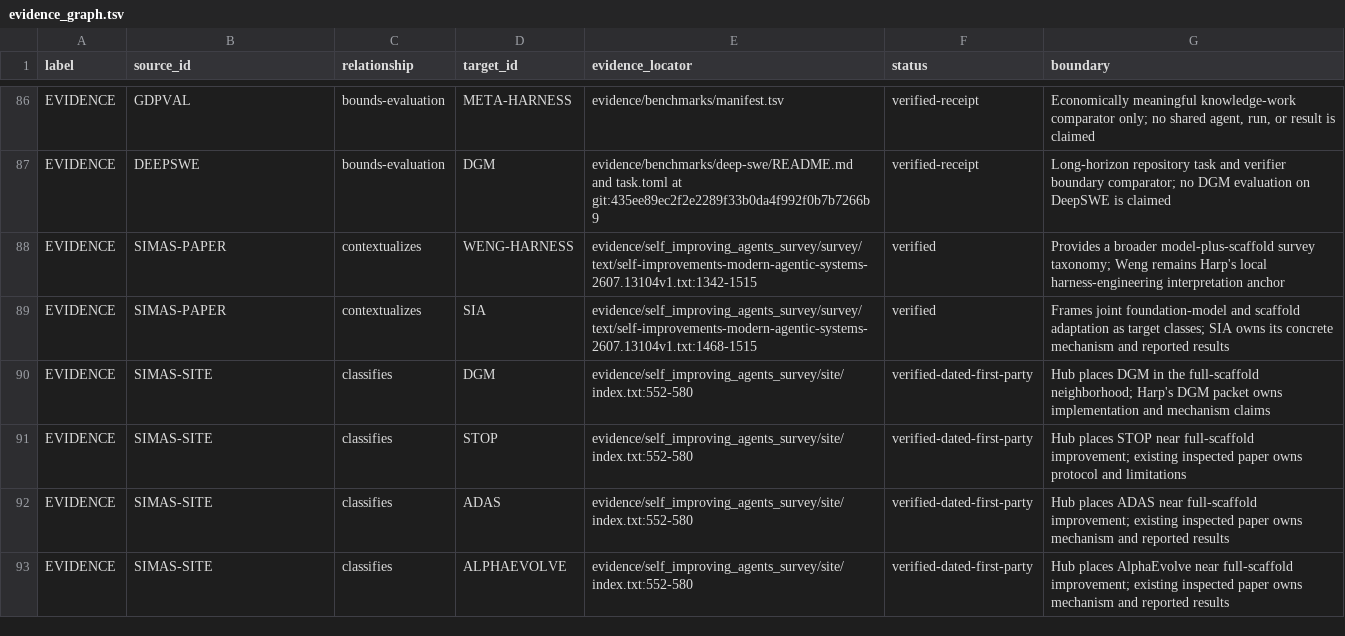
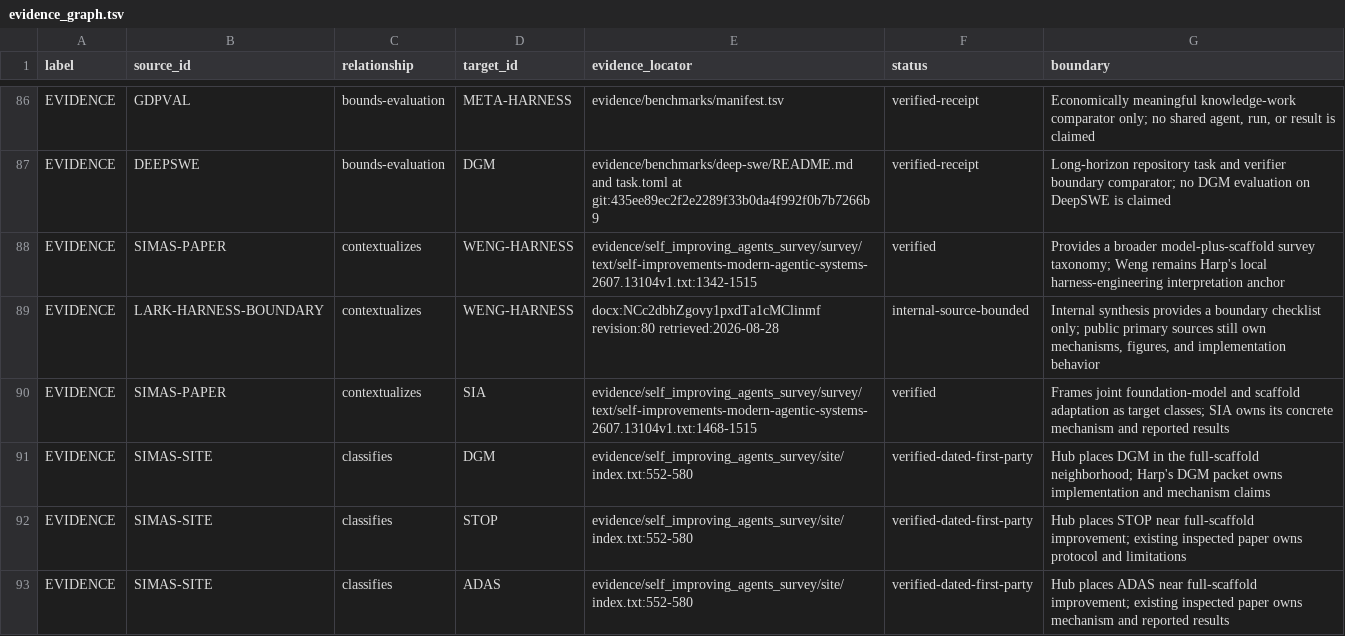
Before and after one commit to phi9t/harp, a TSV file: content/sources/evidence_graph.tsv, drawn as a sheet; only a part is shown, gaps mark what is left out; the shorter side is filled out with more unchanged rows.

```diff
--- a/content/sources/evidence_graph.tsv
+++ b/content/sources/evidence_graph.tsv
@@ -88,2 +88,3 @@ EVIDENCE	DEEPSWE	bounds-evaluation	DGM	evidence/benchmarks/deep-swe/README.md an
 EVIDENCE	SIMAS-PAPER	contextualizes	WENG-HARNESS	evidence/self_improving_agents_survey/survey/text/self-improvements-modern-agentic-systems-2607.13104v1.txt:1342-1515	verified	Provides a broader model-plus-scaffold survey taxonomy; Weng remains Harp's local harness-engineering interpretation anchor
+EVIDENCE	LARK-HARNESS-BOUNDARY	contextualizes	WENG-HARNESS	docx:NCc2dbhZgovy1pxdTa1cMClinmf revision:80 retrieved:2026-08-28	internal-source-bounded	Internal synthesis provides a boundary checklist only; public primary sources still own mechanisms, figures, and implementation behavior
 EVIDENCE	SIMAS-PAPER	contextualizes	SIA	evidence/self_improving_agents_survey/survey/text/self-improvements-modern-agentic-systems-2607.13104v1.txt:1468-1515	verified	Frames joint foundation-model and scaffold adaptation as target classes; SIA owns its concrete mechanism and reported results
```
Also changed, not shown: content/retained-concepts.tsv, content/sources/source_registry.tsv, 29 other files.
